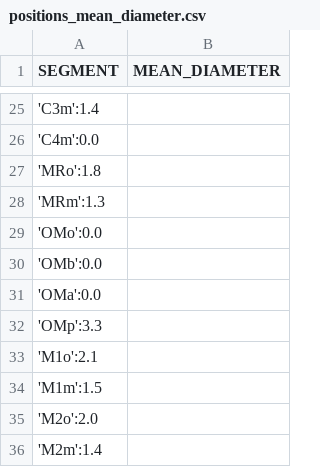
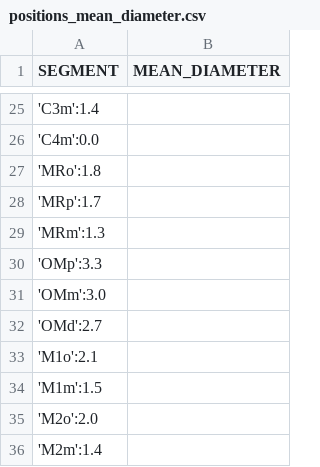
Before and after one commit to jgourassas/corsim, a CSV file: data/positions_mean_diameter.csv, drawn as a sheet; only a part is shown, gaps mark what is left out.

```diff
--- a/data/positions_mean_diameter.csv
+++ b/data/positions_mean_diameter.csv
@@ -27,7 +27,7 @@
     'MRo':1.8,
+    'MRp':1.7,
     'MRm':1.3,
-    'OMo':0.0,
-    'OMb':0.0,
-    'OMa':0.0,
     'OMp':3.3,
+    'OMm':3.0,
+    'OMd':2.7,
     'M1o':2.1,
```
Also changed, not shown: data/positions_mean.csv, 8 other files.
